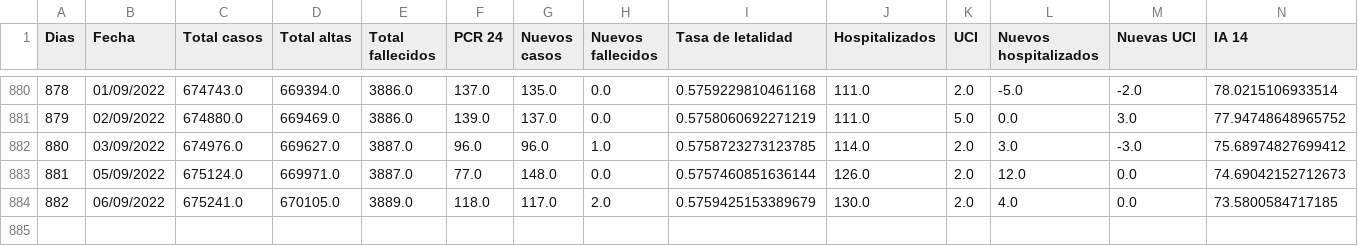
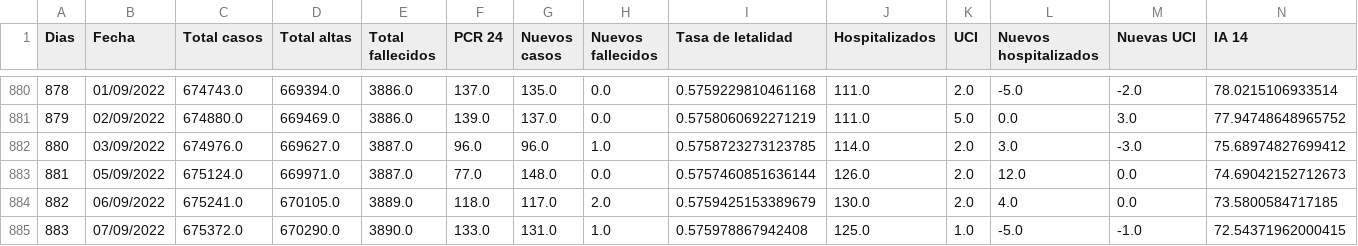
Before and after one commit to dgarcoe/COVID19_Galicia, a CSV file: data_galicia_covid.csv, drawn as a sheet; only a part is shown, gaps mark what is left out; rows hold the shown columns only; the diff names each change by its address in the sheet, - before the commit and + after, or states it on an @@ line.

Commit message:
Added data

```diff
--- a/data_galicia_covid.csv
+++ b/data_galicia_covid.csv
+row 885: 883 | 07/09/2022 | 675372.0 | 670290.0 | 3890.0 | 133.0 | 131.0 | 1.0 | 0.575978867942408 | 125.0 | 1.0 | -5.0 | -1.0 | 72.54371962000415
```
Also changed, not shown: 17 other files.
